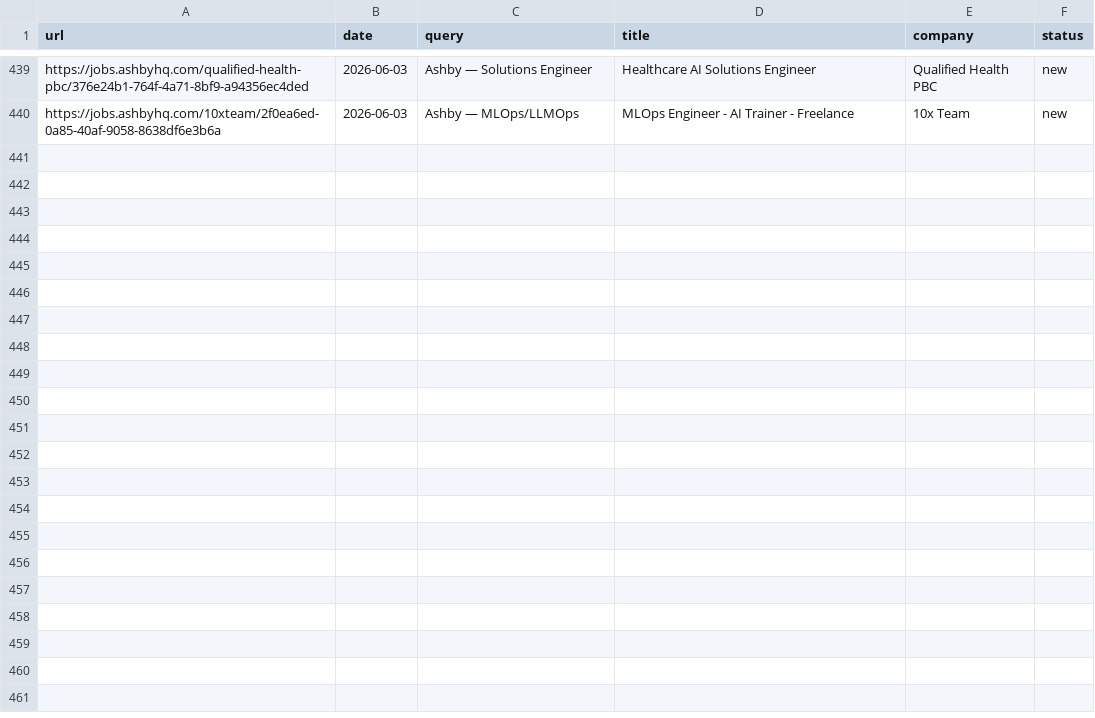
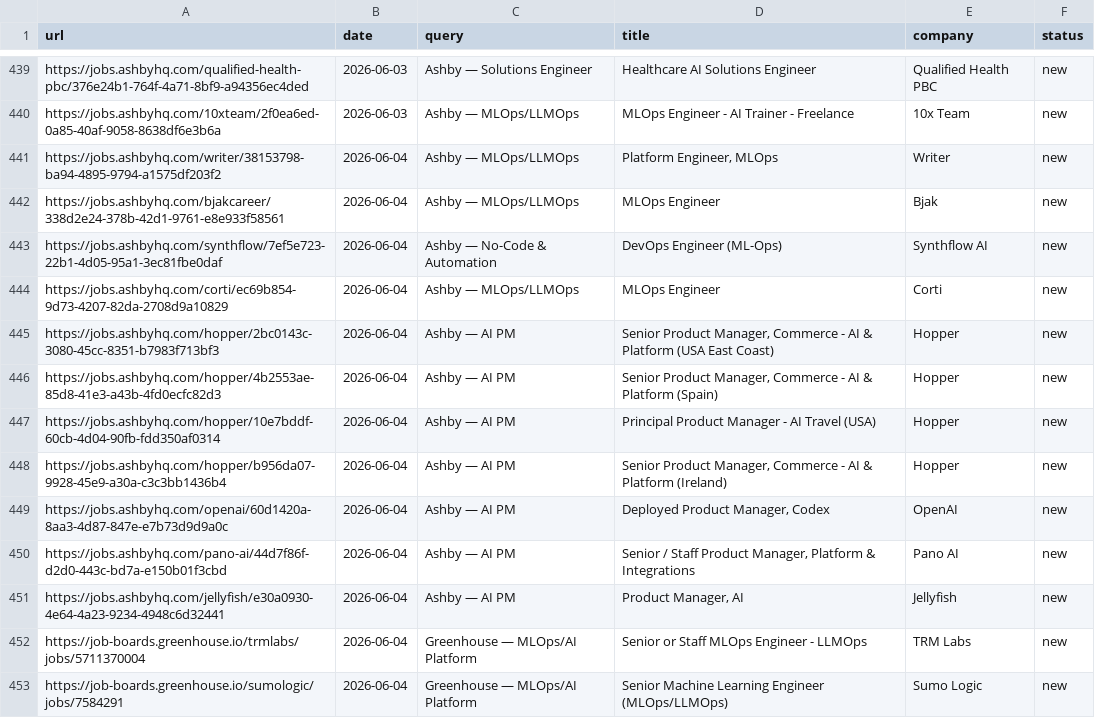
Before and after one commit to pc037/career-ops, a TSV file: data/scan-history.tsv, drawn as a sheet; only a part is shown, gaps mark what is left out; the diff covers the shown part only.

```diff
--- a/data/scan-history.tsv
+++ b/data/scan-history.tsv
@@ -440 +440,14 @@ https://jobs.ashbyhq.com/qualified-health-pbc/376e24b1-764f-4a71-8bf9-a94356ec4d
 https://jobs.ashbyhq.com/10xteam/2f0ea6ed-0a85-40af-9058-8638df6e3b6a	2026-06-03	Ashby — MLOps/LLMOps	MLOps Engineer - AI Trainer - Freelance	10x Team	new
+https://jobs.ashbyhq.com/writer/38153798-ba94-4895-9794-a1575df203f2	2026-06-04	Ashby — MLOps/LLMOps	Platform Engineer, MLOps	Writer	new
+https://jobs.ashbyhq.com/bjakcareer/338d2e24-378b-42d1-9761-e8e933f58561	2026-06-04	Ashby — MLOps/LLMOps	MLOps Engineer	Bjak	new
+https://jobs.ashbyhq.com/synthflow/7ef5e723-22b1-4d05-95a1-3ec81fbe0daf	2026-06-04	Ashby — No-Code & Automation	DevOps Engineer (ML-Ops)	Synthflow AI	new
+https://jobs.ashbyhq.com/corti/ec69b854-9d73-4207-82da-2708d9a10829	2026-06-04	Ashby — MLOps/LLMOps	MLOps Engineer	Corti	new
+https://jobs.ashbyhq.com/hopper/2bc0143c-3080-45cc-8351-b7983f713bf3	2026-06-04	Ashby — AI PM	Senior Product Manager, Commerce - AI & Platform (USA East Coast)	Hopper	new
+https://jobs.ashbyhq.com/hopper/4b2553ae-85d8-41e3-a43b-4fd0ecfc82d3	2026-06-04	Ashby — AI PM	Senior Product Manager, Commerce - AI & Platform (Spain)	Hopper	new
+https://jobs.ashbyhq.com/hopper/10e7bddf-60cb-4d04-90fb-fdd350af0314	2026-06-04	Ashby — AI PM	Principal Product Manager - AI Travel (USA)	Hopper	new
+https://jobs.ashbyhq.com/hopper/b956da07-9928-45e9-a30a-c3c3bb1436b4	2026-06-04	Ashby — AI PM	Senior Product Manager, Commerce - AI & Platform (Ireland)	Hopper	new
+https://jobs.ashbyhq.com/openai/60d1420a-8aa3-4d87-847e-e7b73d9d9a0c	2026-06-04	Ashby — AI PM	Deployed Product Manager, Codex	OpenAI	new
+https://jobs.ashbyhq.com/pano-ai/44d7f86f-d2d0-443c-bd7a-e150b01f3cbd	2026-06-04	Ashby — AI PM	Senior / Staff Product Manager, Platform & Integrations	Pano AI	new
+https://jobs.ashbyhq.com/jellyfish/e30a0930-4e64-4a23-9234-4948c6d32441	2026-06-04	Ashby — AI PM	Product Manager, AI	Jellyfish	new
+https://job-boards.greenhouse.io/trmlabs/jobs/5711370004	2026-06-04	Greenhouse — MLOps/AI Platform	Senior or Staff MLOps Engineer - LLMOps	TRM Labs	new
+https://job-boards.greenhouse.io/sumologic/jobs/7584291	2026-06-04	Greenhouse — MLOps/AI Platform	Senior Machine Learning Engineer (MLOps/LLMOps)	Sumo Logic	new
```
Also changed, not shown: 13 added rows elsewhere in this file, 1 other file.
